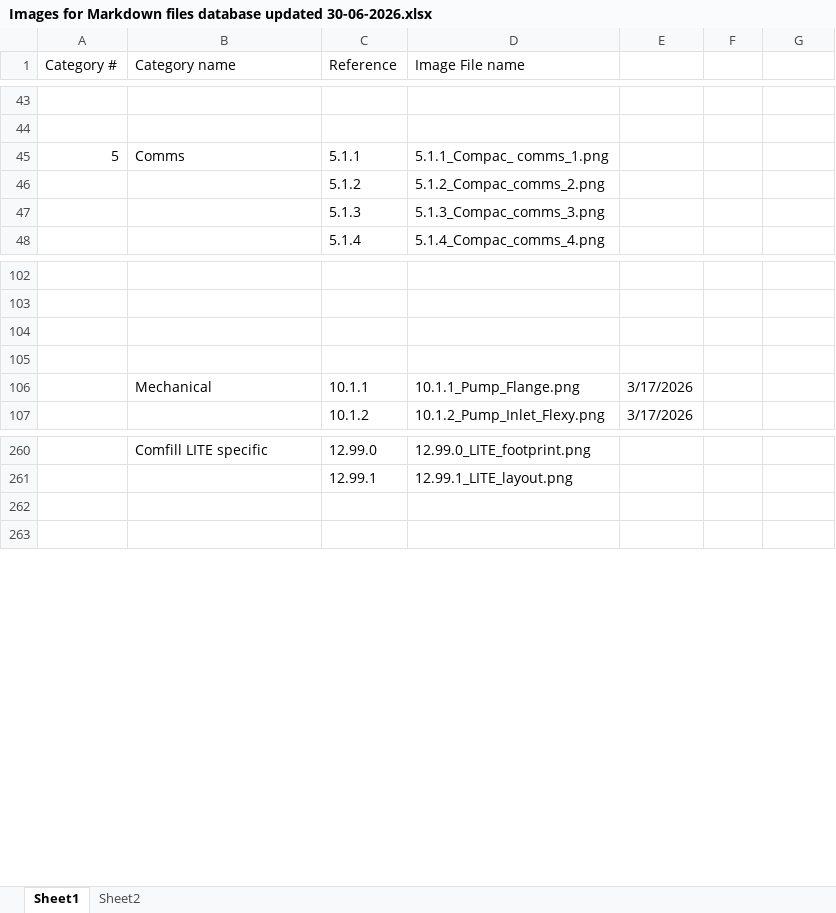
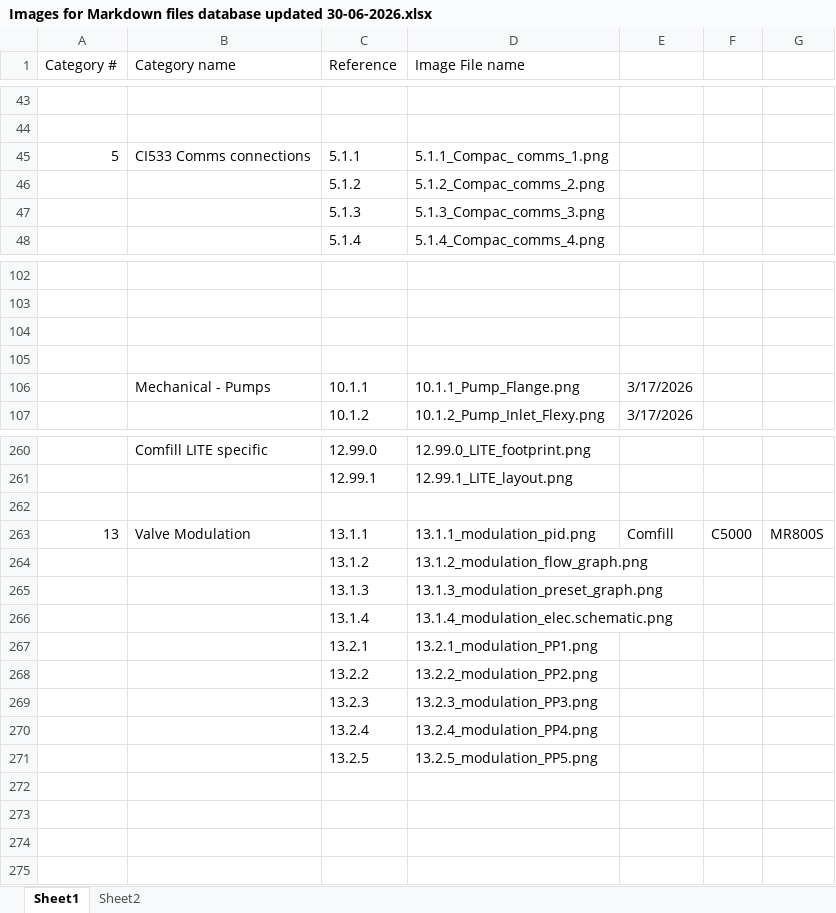
Before and after one commit to compac-industries/Markdown-Manuals, an Excel workbook: Images for Markdown files database updated 30-06-2026.xlsx, sheet Sheet1, drawn as a sheet; only a part is shown, gaps mark what is left out; values as stored, in another font and other column widths than the file's, no cell formats; the diff covers the shown part only; the diff names each change by its address in the sheet, - before the commit and + after, or states it on an @@ line.

Commit message:
Comfill manual updates
Added Comfill LITE and Comfill V2 Ex to the Comfill manual

```diff
--- a/Images for Markdown files database updated 30-06-2026.xlsx (sheet Sheet1)
+++ b/Images for Markdown files database updated 30-06-2026.xlsx (sheet Sheet1)
-B45 (Category name): Comms
+B45 (Category name): CI533 Comms connections
-B106 (Category name): Mechanical
+B106 (Category name): Mechanical - Pumps
+row 263: 13 | Valve Modulation | 13.1.1 | 13.1.1_modulation_pid.png | Comfill | C5000 | MR800S
+row 264:  |  | 13.1.2 | 13.1.2_modulation_flow_graph.png
+row 265:  |  | 13.1.3 | 13.1.3_modulation_preset_graph.png
+row 266:  |  | 13.1.4 | 13.1.4_modulation_elec.schematic.png
+row 267:  |  | 13.2.1 | 13.2.1_modulation_PP1.png
+row 268:  |  | 13.2.2 | 13.2.2_modulation_PP2.png
+row 269:  |  | 13.2.3 | 13.2.3_modulation_PP3.png
+row 270:  |  | 13.2.4 | 13.2.4_modulation_PP4.png
+row 271:  |  | 13.2.5 | 13.2.5_modulation_PP5.png
+row 272: (empty)
+row 273: (empty)
+row 274: (empty)
```
Also changed, not shown: 1 removed row and 48 edited cells elsewhere in this sheet, cell formats, 27 other files.
